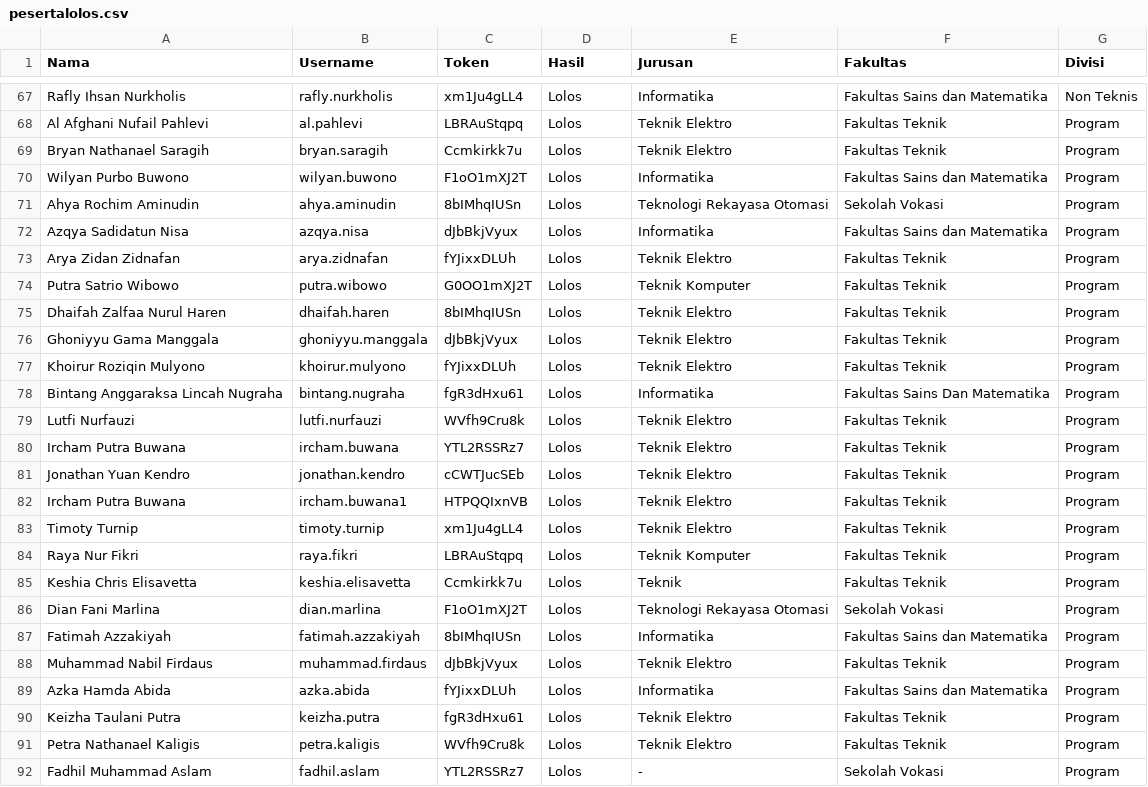
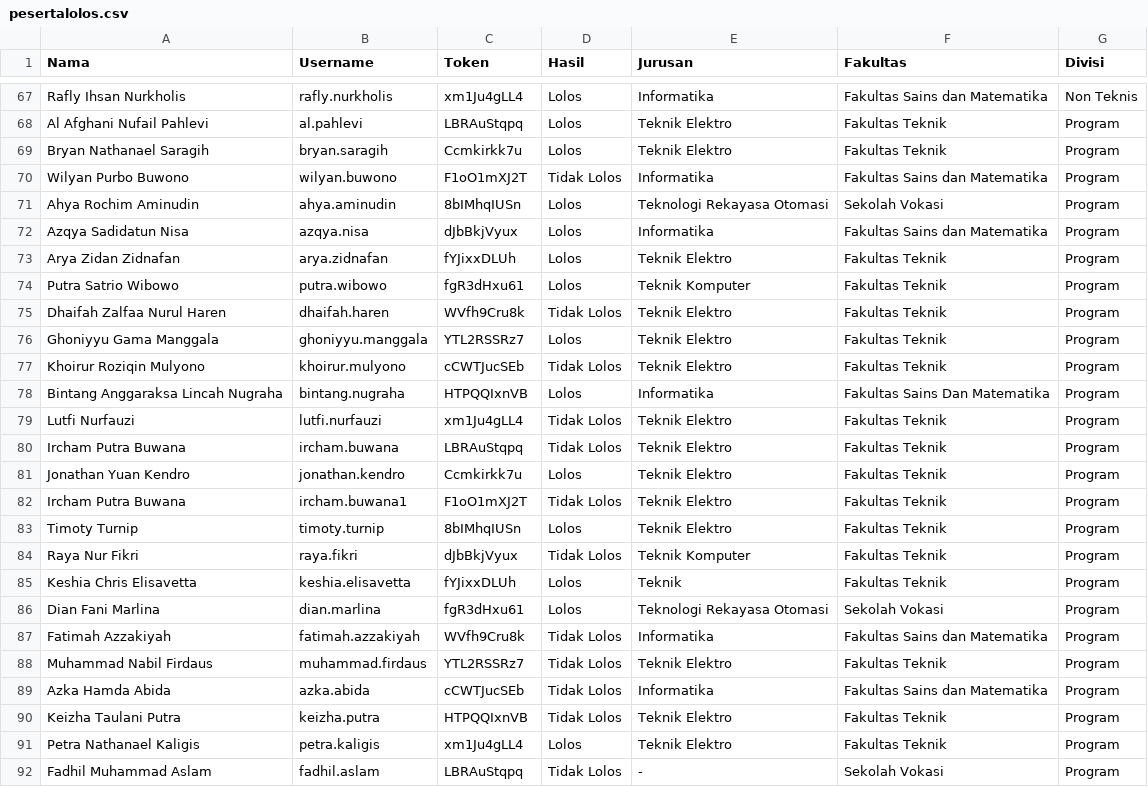
Before and after one commit to Bagaskara365/pengumuman, a CSV file: src/data/pesertalolos.csv, drawn as a sheet; only a part is shown, gaps mark what is left out; the diff covers the shown part only.

```diff
--- a/src/data/pesertalolos.csv
+++ b/src/data/pesertalolos.csv
@@ -69,3 +69,3 @@ Al Afghani Nufail Pahlevi,al.pahlevi,LBRAuStqpq,Lolos,Teknik Elektro,Fakultas Te
 Bryan Nathanael Saragih,bryan.saragih,Ccmkirkk7u,Lolos,Teknik Elektro,Fakultas Teknik,Program
-Wilyan Purbo Buwono,wilyan.buwono,F1oO1mXJ2T,Lolos,Informatika,Fakultas Sains dan Matematika,Program
+Wilyan Purbo Buwono,wilyan.buwono,F1oO1mXJ2T,Tidak Lolos,Informatika,Fakultas Sains dan Matematika,Program
 Ahya Rochim Aminudin,ahya.aminudin,8bIMhqIUSn,Lolos,Teknologi Rekayasa Otomasi,Sekolah Vokasi,Program
@@ -73,20 +73,20 @@ Azqya Sadidatun Nisa,azqya.nisa,dJbBkjVyux,Lolos,Informatika,Fakultas Sains dan
 Arya Zidan Zidnafan,arya.zidnafan,fYJixxDLUh,Lolos,Teknik Elektro,Fakultas Teknik,Program
-Putra Satrio Wibowo,putra.wibowo,G0OO1mXJ2T,Lolos,Teknik Komputer,Fakultas Teknik,Program
-Dhaifah Zalfaa Nurul Haren,dhaifah.haren,8bIMhqIUSn,Lolos,Teknik Elektro,Fakultas Teknik,Program
-Ghoniyyu Gama Manggala,ghoniyyu.manggala,dJbBkjVyux,Lolos,Teknik Elektro,Fakultas Teknik,Program
-Khoirur Roziqin Mulyono,khoirur.mulyono,fYJixxDLUh,Lolos,Teknik Elektro,Fakultas Teknik,Program
-Bintang Anggaraksa Lincah Nugraha,bintang.nugraha,fgR3dHxu61,Lolos,Informatika,Fakultas Sains Dan Matematika,Program
-Lutfi Nurfauzi,lutfi.nurfauzi,WVfh9Cru8k,Lolos,Teknik Elektro,Fakultas Teknik,Program
-Ircham Putra Buwana,ircham.buwana,YTL2RSSRz7,Lolos,Teknik Elektro,Fakultas Teknik,Program
-Jonathan Yuan Kendro,jonathan.kendro,cCWTJucSEb,Lolos,Teknik Elektro,Fakultas Teknik,Program
-Ircham Putra Buwana,ircham.buwana1,HTPQQIxnVB,Lolos,Teknik Elektro,Fakultas Teknik,Program
-Timoty Turnip,timoty.turnip,xm1Ju4gLL4,Lolos,Teknik Elektro,Fakultas Teknik,Program
-Raya Nur Fikri,raya.fikri,LBRAuStqpq,Lolos,Teknik Komputer,Fakultas Teknik,Program
-Keshia Chris Elisavetta,keshia.elisavetta,Ccmkirkk7u,Lolos,Teknik,Fakultas Teknik,Program
-Dian Fani Marlina,dian.marlina,F1oO1mXJ2T,Lolos,Teknologi Rekayasa Otomasi,Sekolah Vokasi,Program
-Fatimah Azzakiyah,fatimah.azzakiyah,8bIMhqIUSn,Lolos,Informatika,Fakultas Sains dan Matematika,Program
-Muhammad Nabil Firdaus,muhammad.firdaus,dJbBkjVyux,Lolos,Teknik Elektro,Fakultas Teknik,Program
-Azka Hamda Abida,azka.abida,fYJixxDLUh,Lolos,Informatika,Fakultas Sains dan Matematika,Program
-Keizha Taulani Putra,keizha.putra,fgR3dHxu61,Lolos,Teknik Elektro,Fakultas Teknik,Program
-Petra Nathanael Kaligis,petra.kaligis,WVfh9Cru8k,Lolos,Teknik Elektro,Fakultas Teknik,Program
-Fadhil Muhammad Aslam,fadhil.aslam,YTL2RSSRz7,Lolos,-,Sekolah Vokasi,Program
+Putra Satrio Wibowo,putra.wibowo,fgR3dHxu61,Lolos,Teknik Komputer,Fakultas Teknik,Program
+Dhaifah Zalfaa Nurul Haren,dhaifah.haren,WVfh9Cru8k,Tidak Lolos,Teknik Elektro,Fakultas Teknik,Program
+Ghoniyyu Gama Manggala,ghoniyyu.manggala,YTL2RSSRz7,Lolos,Teknik Elektro,Fakultas Teknik,Program
+Khoirur Roziqin Mulyono,khoirur.mulyono,cCWTJucSEb,Tidak Lolos,Teknik Elektro,Fakultas Teknik,Program
+Bintang Anggaraksa Lincah Nugraha,bintang.nugraha,HTPQQIxnVB,Lolos,Informatika,Fakultas Sains Dan Matematika,Program
+Lutfi Nurfauzi,lutfi.nurfauzi,xm1Ju4gLL4,Tidak Lolos,Teknik Elektro,Fakultas Teknik,Program
+Ircham Putra Buwana,ircham.buwana,LBRAuStqpq,Tidak Lolos,Teknik Elektro,Fakultas Teknik,Program
+Jonathan Yuan Kendro,jonathan.kendro,Ccmkirkk7u,Lolos,Teknik Elektro,Fakultas Teknik,Program
+Ircham Putra Buwana,ircham.buwana1,F1oO1mXJ2T,Tidak Lolos,Teknik Elektro,Fakultas Teknik,Program
+Timoty Turnip,timoty.turnip,8bIMhqIUSn,Lolos,Teknik Elektro,Fakultas Teknik,Program
+Raya Nur Fikri,raya.fikri,dJbBkjVyux,Tidak Lolos,Teknik Komputer,Fakultas Teknik,Program
+Keshia Chris Elisavetta,keshia.elisavetta,fYJixxDLUh,Lolos,Teknik,Fakultas Teknik,Program
+Dian Fani Marlina,dian.marlina,fgR3dHxu61,Lolos,Teknologi Rekayasa Otomasi,Sekolah Vokasi,Program
+Fatimah Azzakiyah,fatimah.azzakiyah,WVfh9Cru8k,Tidak Lolos,Informatika,Fakultas Sains dan Matematika,Program
+Muhammad Nabil Firdaus,muhammad.firdaus,YTL2RSSRz7,Tidak Lolos,Teknik Elektro,Fakultas Teknik,Program
+Azka Hamda Abida,azka.abida,cCWTJucSEb,Tidak Lolos,Informatika,Fakultas Sains dan Matematika,Program
+Keizha Taulani Putra,keizha.putra,HTPQQIxnVB,Tidak Lolos,Teknik Elektro,Fakultas Teknik,Program
+Petra Nathanael Kaligis,petra.kaligis,xm1Ju4gLL4,Lolos,Teknik Elektro,Fakultas Teknik,Program
+Fadhil Muhammad Aslam,fadhil.aslam,LBRAuStqpq,Tidak Lolos,-,Sekolah Vokasi,Program
```
Also changed, not shown: 74 edited cells elsewhere in this file.
